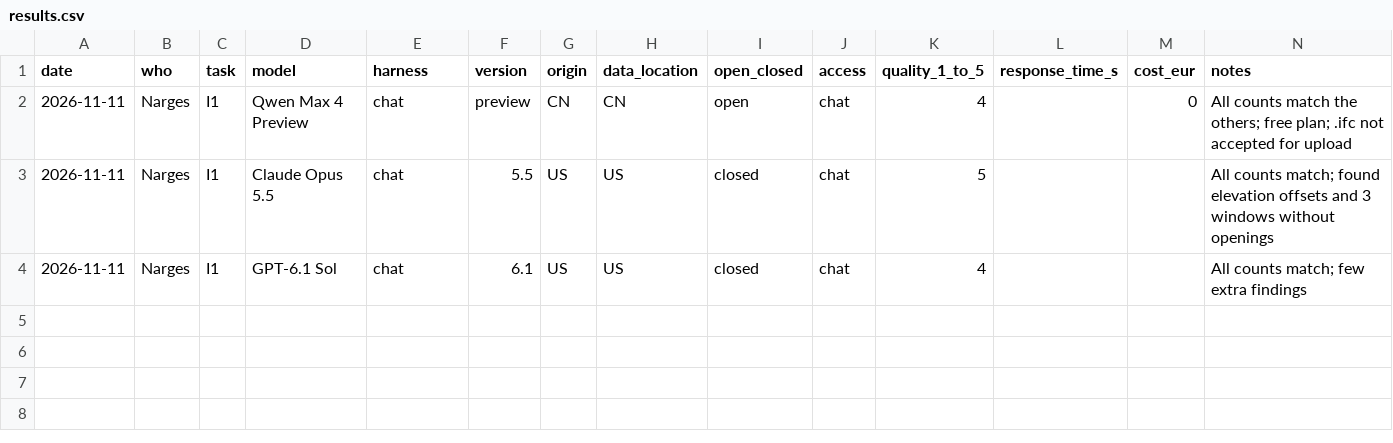
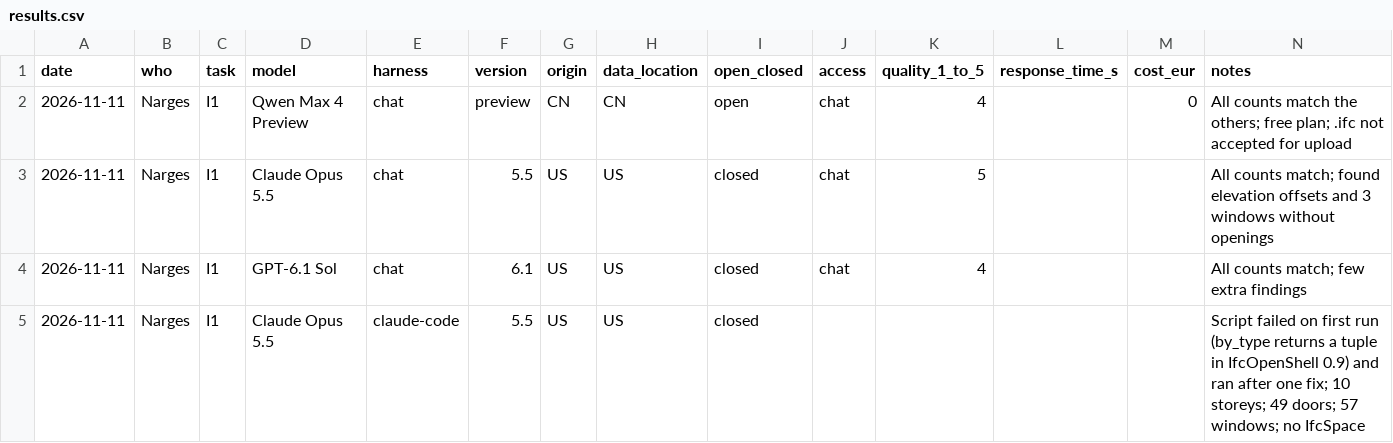
Before and after one commit to techgarden-frankfurt/ai-model-comparison, a CSV file: results/results.csv, drawn as a sheet.

Commit message:
I1 · claude-code: IfcOpenShell analysis script and results row

```diff
--- a/results/results.csv
+++ b/results/results.csv
@@ -4 +4,2 @@ date,who,task,model,harness,version,origin,data_location,open_closed,access,qual
 2026-11-11,Narges,I1,GPT-6.1 Sol,chat,6.1,US,US,closed,chat,4,,,All counts match; few extra findings
+2026-11-11,Narges,I1,Claude Opus 5.5,claude-code,5.5,US,US,closed,,,,,Script failed on first run (by_type returns a tuple in IfcOpenShell 0.9) and ran after one fix; 10 storeys; 49 doors; 57 windows; no IfcSpace
```
Also changed, not shown: 1 other file.
